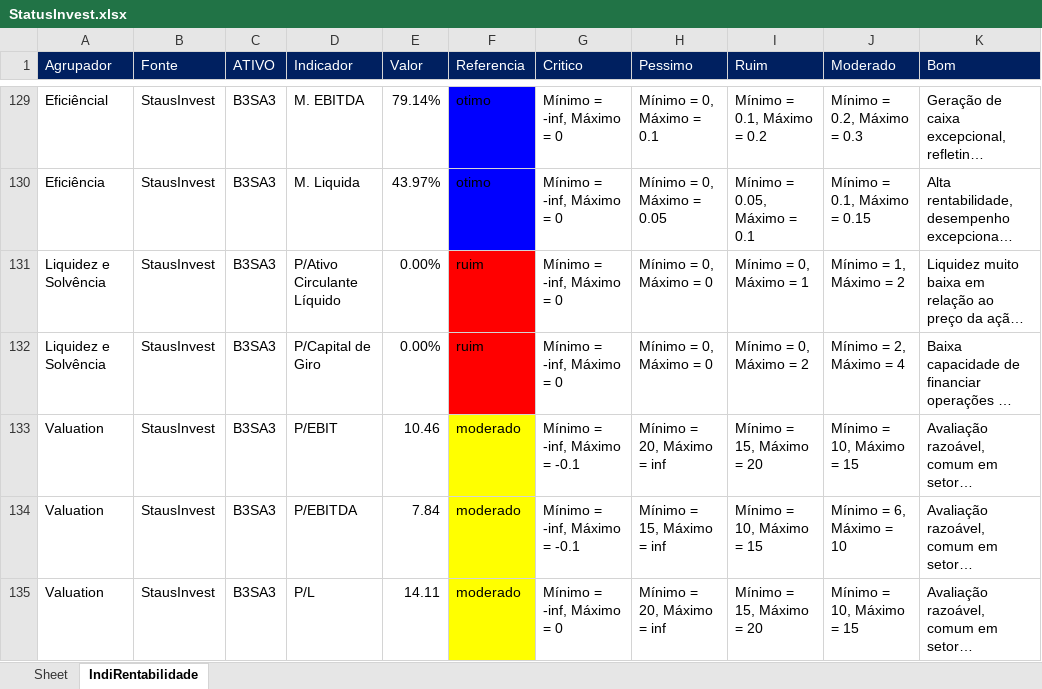
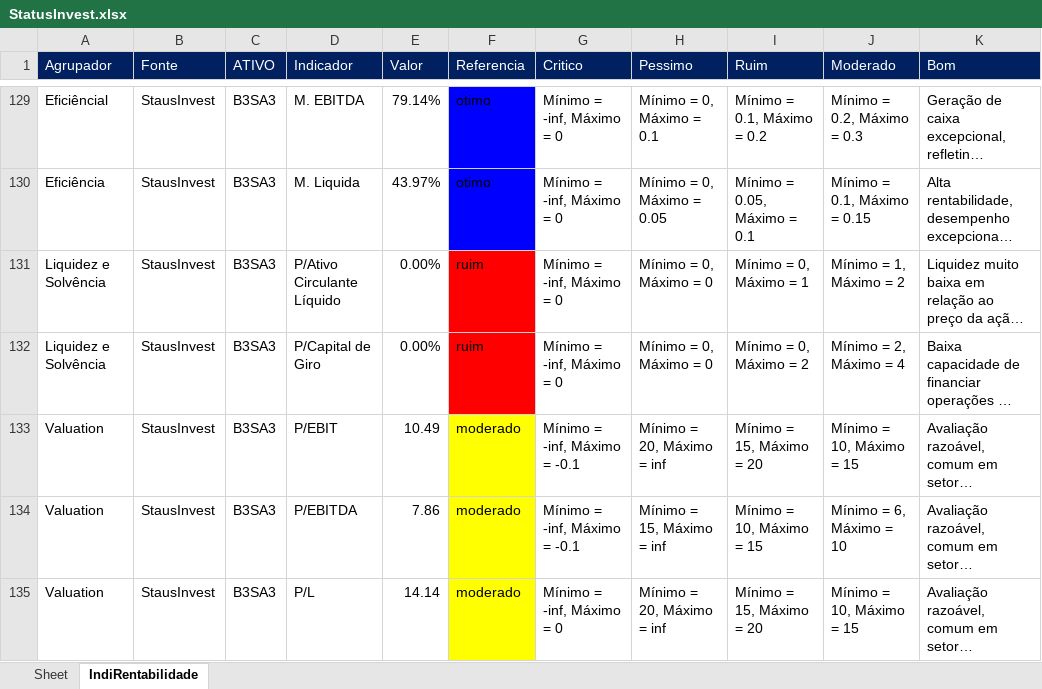
Before and after one commit to puzzoviodev/pyFundamentus-mainBKP, an Excel workbook: StatusInvest.xlsx, sheet IndiRentabilidade, drawn as a sheet; only a part is shown, gaps mark what is left out; long unchanged cells end in …; values as stored, in another font and other column widths than the file's, no borders; the diff covers the shown part only; the diff names each change by its address in the sheet, - before the commit and + after, or states it on an @@ line.

```diff
--- a/StatusInvest.xlsx (sheet IndiRentabilidade)
+++ b/StatusInvest.xlsx (sheet IndiRentabilidade)
-E133 (Valor): 10.46
+E133 (Valor): 10.49
-E134 (Valor): 7.84
+E134 (Valor): 7.86
-E135 (Valor): 14.11
+E135 (Valor): 14.14
```
Also changed, not shown: 30 edited cells elsewhere in this sheet, stocks_data.xlsx, 4 other files.
